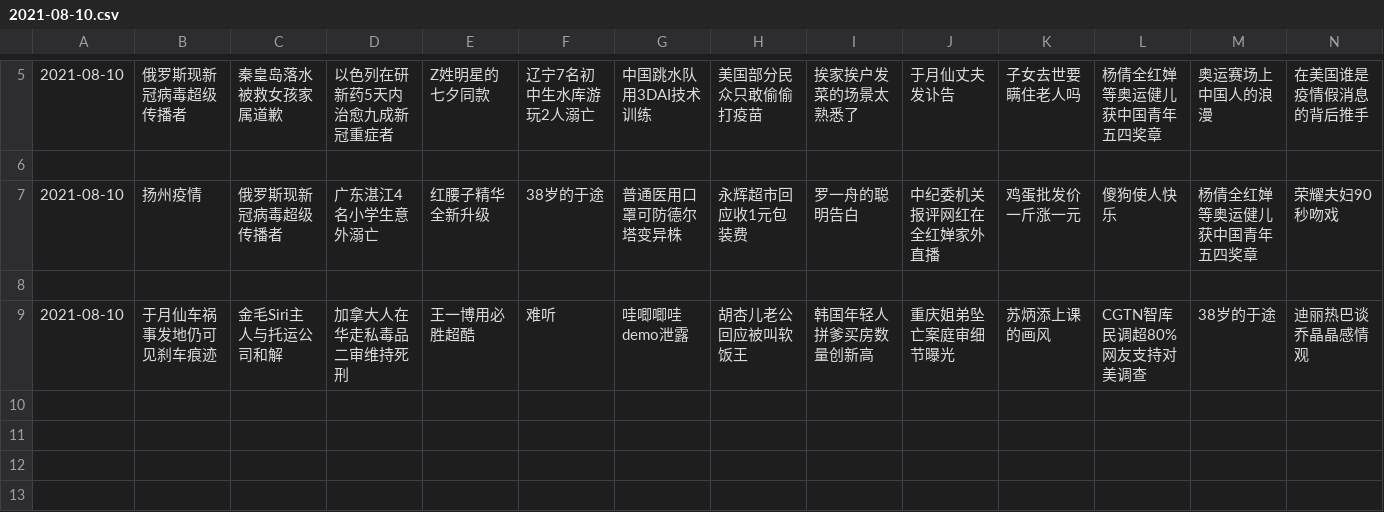
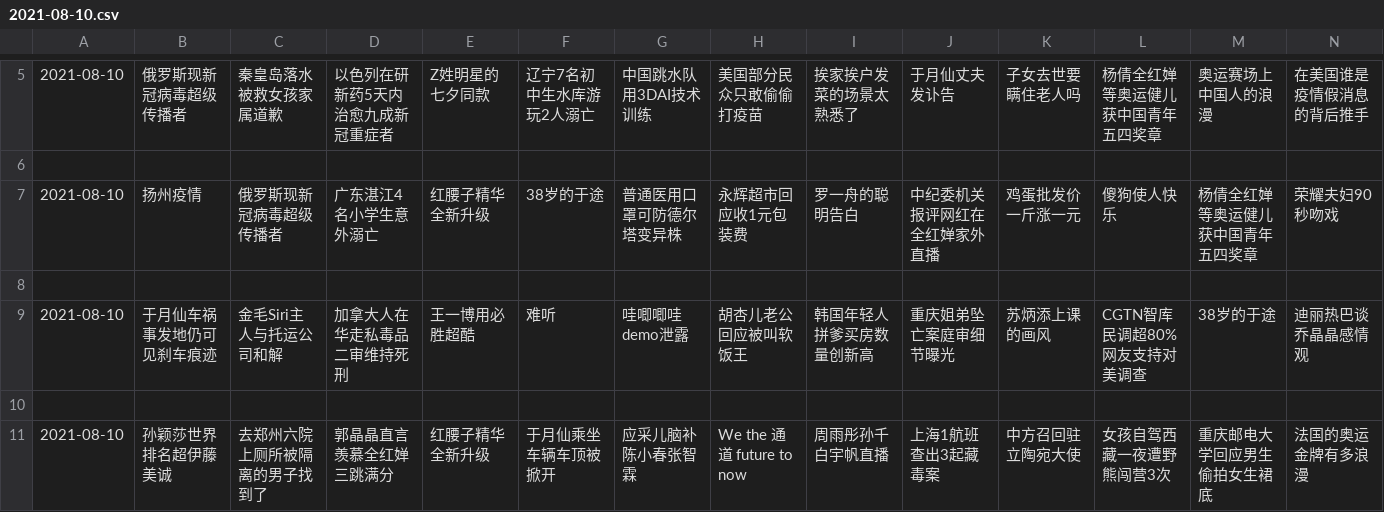
Before and after one commit to vmp65l3/weibo-hotrank, a CSV file: data/2021-08-10.csv, drawn as a sheet; only a part is shown, gaps mark what is left out; rows hold the shown columns only; the diff names each change by its address in the sheet, - before the commit and + after, or states it on an @@ line.

```diff
--- a/data/2021-08-10.csv
+++ b/data/2021-08-10.csv
+row 10: (empty)
+row 11: 2021-08-10 | 孙颖莎世界排名超伊藤美诚 | 去郑州六院上厕所被隔离的男子找到了 | 郭晶晶直言羡慕全红婵三跳满分 | 红腰子精华全新升级 | 于月仙乘坐车辆车顶被掀开 | 应采儿脑补陈小春张智霖 | We the 通道 future to now | 周雨彤孙千白宇帆直播 | 上海1航班查出3起藏毒案 | 中方召回驻立陶宛大使 | 女孩自驾西藏一夜遭野熊闯营3次 | 重庆邮电大学回应男生偷拍女生裙底 | 法国的奥运金牌有多浪漫
```
Also changed, not shown: 1 other file.
